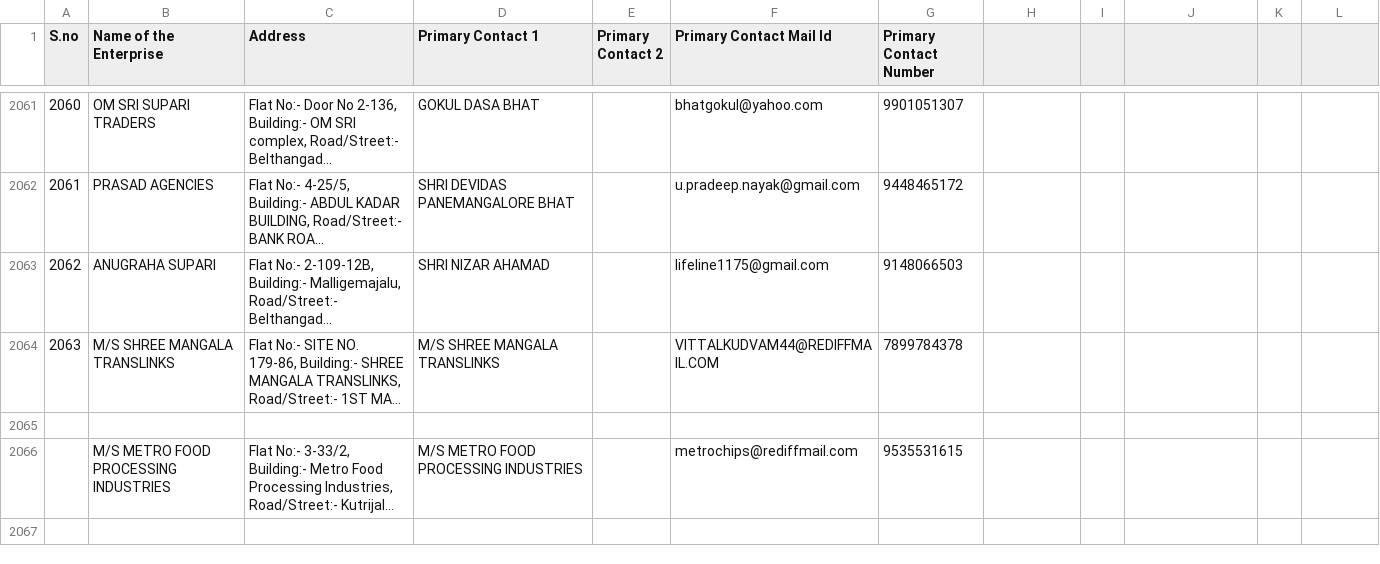
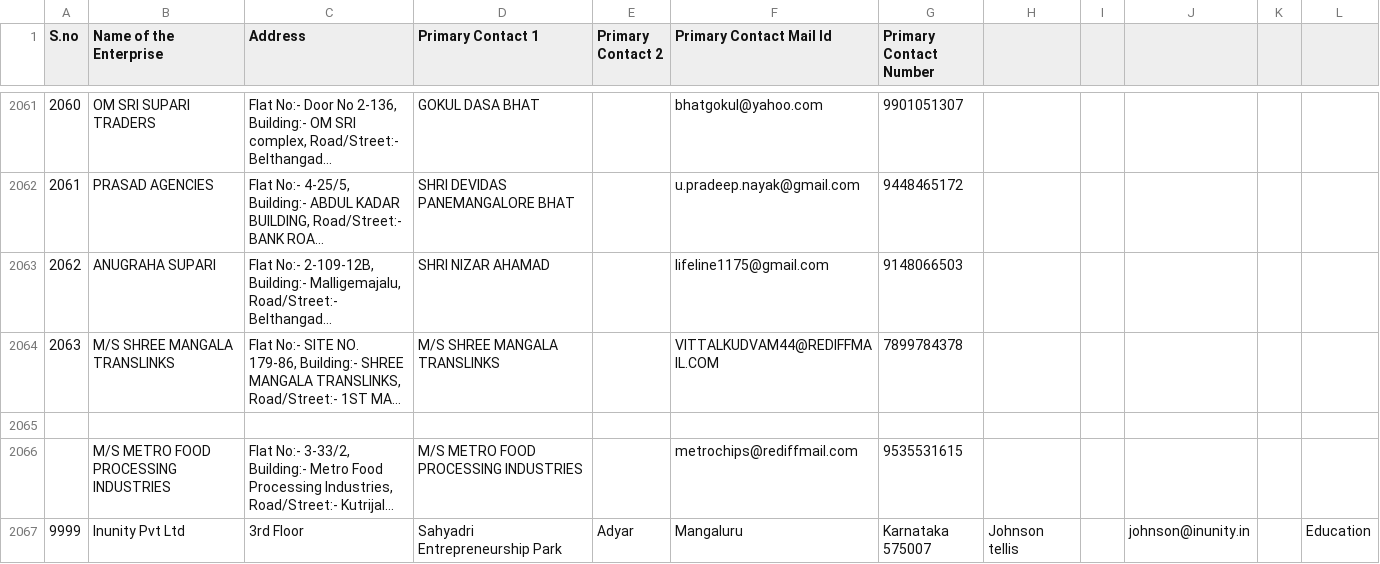
Before and after one commit to Jason-jo17/Dakshinakarnataka, a CSV file: public/dic_master_seed_data.csv, drawn as a sheet; only a part is shown, gaps mark what is left out; long unchanged cells end in …; the diff names each change by its address in the sheet, - before the commit and + after, or states it on an @@ line.

```diff
--- a/public/dic_master_seed_data.csv
+++ b/public/dic_master_seed_data.csv
+row 2067: 9999 | Inunity Pvt Ltd | 3rd Floor | Sahyadri Entrepreneurship Park | Adyar | Mangaluru | Karnataka 575007 | Johnson tellis |  | johnson@inunity.in |  | Education
```
Also changed, not shown: 21 other files.
